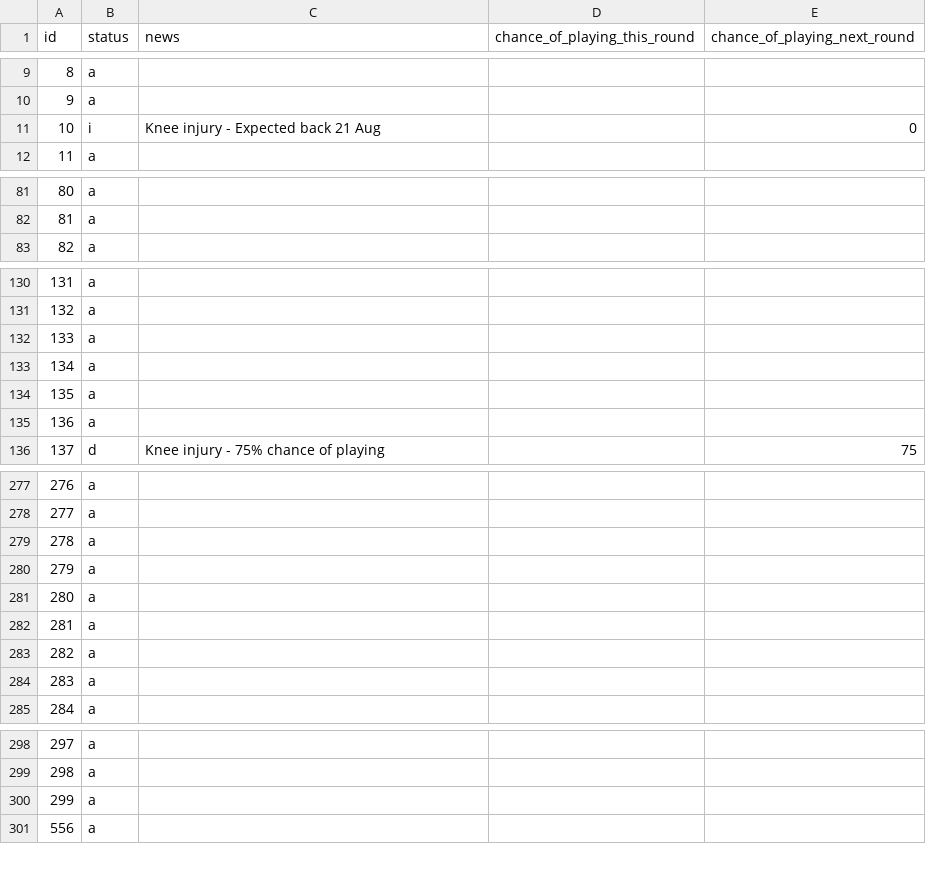
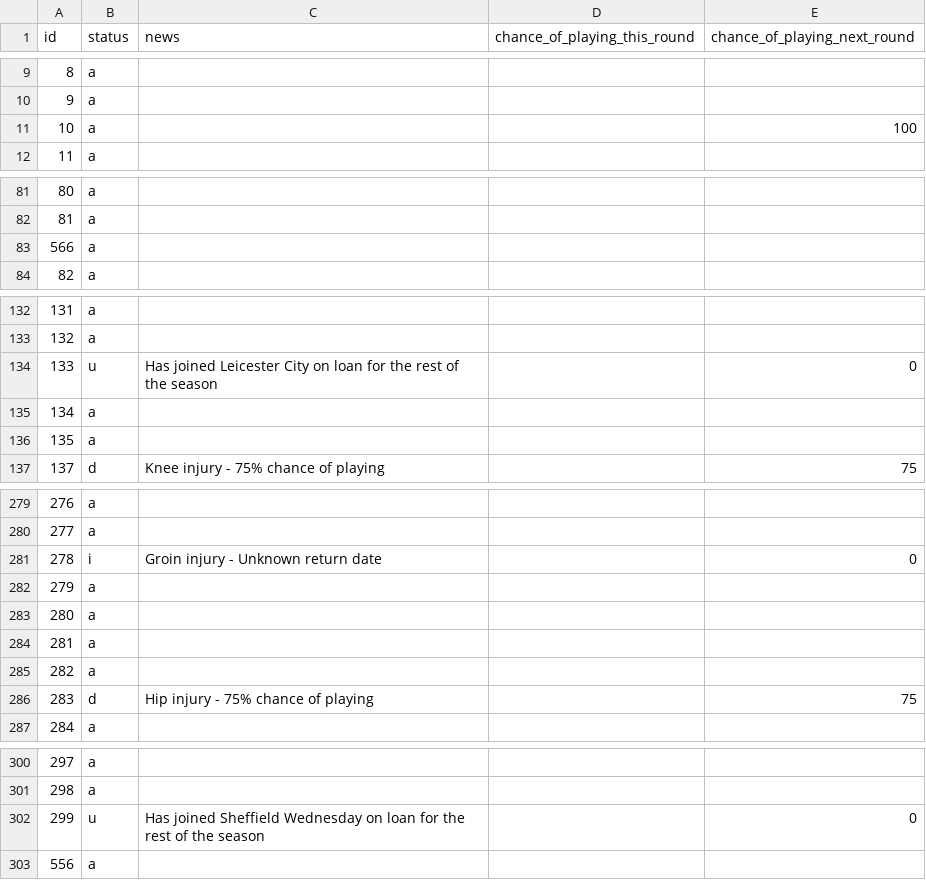
Before and after one commit to Niceiyke/fantasy-football-manager-data, a CSV file: data/2026-27/gws/status1.csv, drawn as a sheet; only a part is shown, gaps mark what is left out; the diff covers the shown part only.

```diff
--- a/data/2026-27/gws/status1.csv
+++ b/data/2026-27/gws/status1.csv
@@ -10,3 +10,3 @@ id,status,news,chance_of_playing_this_round,chance_of_playing_next_round
 9,a,,,
-10,i,Knee injury - Expected back 21 Aug,,0
+10,a,,,100
 11,a,,,
@@ -82,2 +82,3 @@ id,status,news,chance_of_playing_this_round,chance_of_playing_next_round
 81,a,,,
+566,a,,,
 82,a,,,
@@ -131,6 +133,5 @@ id,status,news,chance_of_playing_this_round,chance_of_playing_next_round
 132,a,,,
-133,a,,,
+133,u,Has joined Leicester City on loan for the rest of the season,,0
 134,a,,,
 135,a,,,
-136,a,,,
 137,d,Knee injury - 75% chance of playing,,75
@@ -278,3 +280,3 @@ id,status,news,chance_of_playing_this_round,chance_of_playing_next_round
 277,a,,,
-278,a,,,
+278,i,Groin injury - Unknown return date,,0
 279,a,,,
@@ -283,3 +285,3 @@ id,status,news,chance_of_playing_this_round,chance_of_playing_next_round
 282,a,,,
-283,a,,,
+283,d,Hip injury - 75% chance of playing,,75
 284,a,,,
@@ -299,3 +301,3 @@ id,status,news,chance_of_playing_this_round,chance_of_playing_next_round
 298,a,,,
-299,a,,,
+299,u,Has joined Sheffield Wednesday on loan for the rest of the season,,0
 556,a,,,
```
Also changed, not shown: 2 added rows and 1 moved row elsewhere in this file, data/2026-27/gws/ownership1.csv, data/2026-27/gws/xP1.csv.
